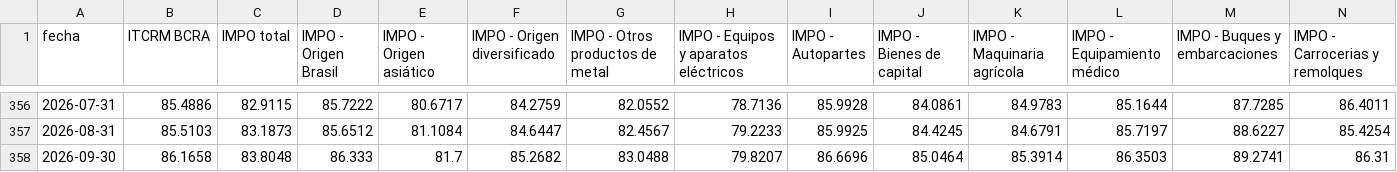
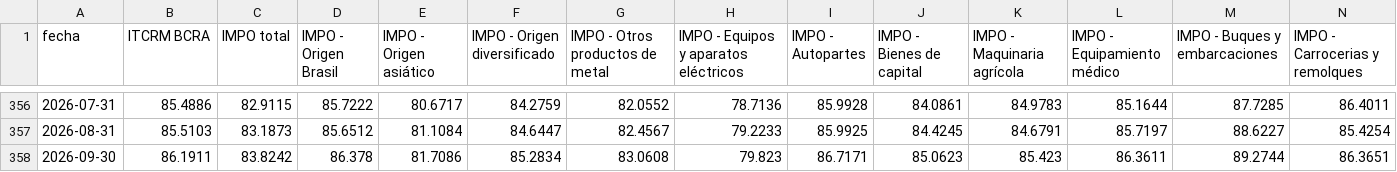
Before and after one commit to ivanlopezeco-ops/tcrm-metalurgico, a CSV file: publico/tcrm_mensual.csv, drawn as a sheet; only a part is shown, gaps mark what is left out; removed rows and columns are numbered as before the commit, all else as after; rows hold the shown columns only; the diff names each change by its address in the sheet, - before the commit and + after, or states it on an @@ line.

```diff
--- a/publico/tcrm_mensual.csv
+++ b/publico/tcrm_mensual.csv
-row 358: 2026-09-30 | 86.1658 | 83.8048 | 86.333 | 81.7 | 85.2682 | 83.0488 | 79.8207 | 86.6696 | 85.0464 | 85.3914 | 86.3503 | 89.2741 | 86.31
+row 358: 2026-09-30 | 86.1911 | 83.8242 | 86.378 | 81.7086 | 85.2834 | 83.0608 | 79.823 | 86.7171 | 85.0623 | 85.423 | 86.3611 | 89.2744 | 86.3651
```
Also changed, not shown: 5 other files.
